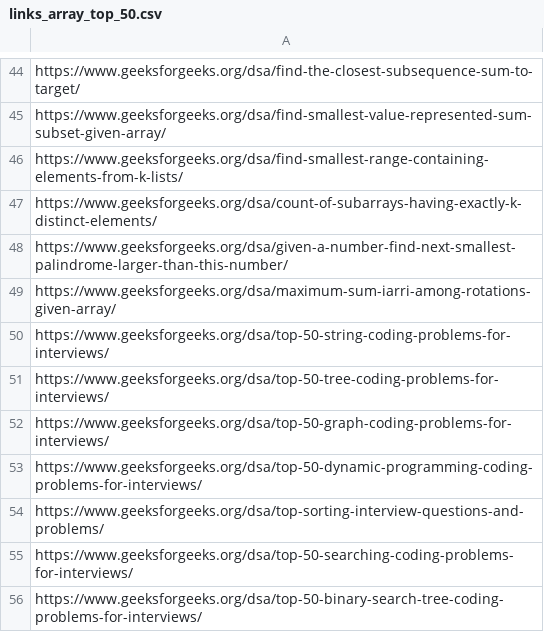
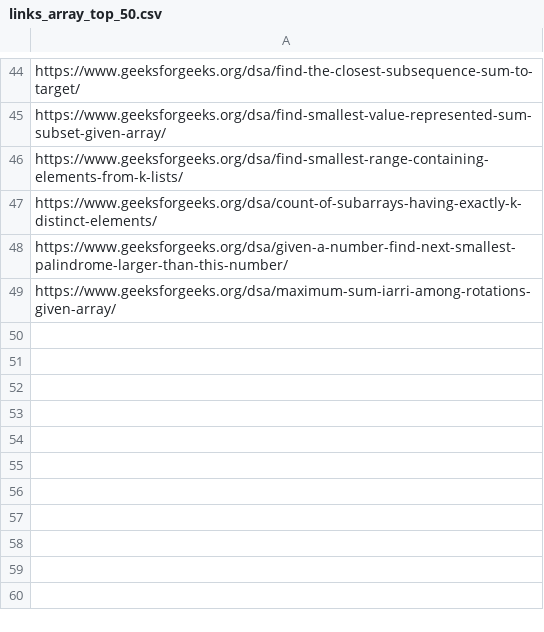
Before and after one commit to SohamMirashi/AskDSA-AI-and-LLM-Powered-DSA-RAG-Engine, a CSV file: Datasets/Dataset with links/links_array_top_50.csv, drawn as a sheet; only a part is shown, gaps mark what is left out; the diff names each change by its address in the sheet, - before the commit and + after, or states it on an @@ line.

```diff
--- a/Datasets/Dataset with links/links_array_top_50.csv
+++ b/Datasets/Dataset with links/links_array_top_50.csv
-row 50: https://www.geeksforgeeks.org/dsa/top-50-string-coding-problems-for-interviews/
-row 51: https://www.geeksforgeeks.org/dsa/top-50-tree-coding-problems-for-interviews/
-row 52: https://www.geeksforgeeks.org/dsa/top-50-graph-coding-problems-for-interviews/
-row 53: https://www.geeksforgeeks.org/dsa/top-50-dynamic-programming-coding-problems-for-interviews/
-row 54: https://www.geeksforgeeks.org/dsa/top-sorting-interview-questions-and-problems/
-row 55: https://www.geeksforgeeks.org/dsa/top-50-searching-coding-problems-for-interviews/
-row 56: https://www.geeksforgeeks.org/dsa/top-50-binary-search-tree-coding-problems-for-interviews/
```
Also changed, not shown: Datasets/Dataset with links/links_array_data_structure.csv.
